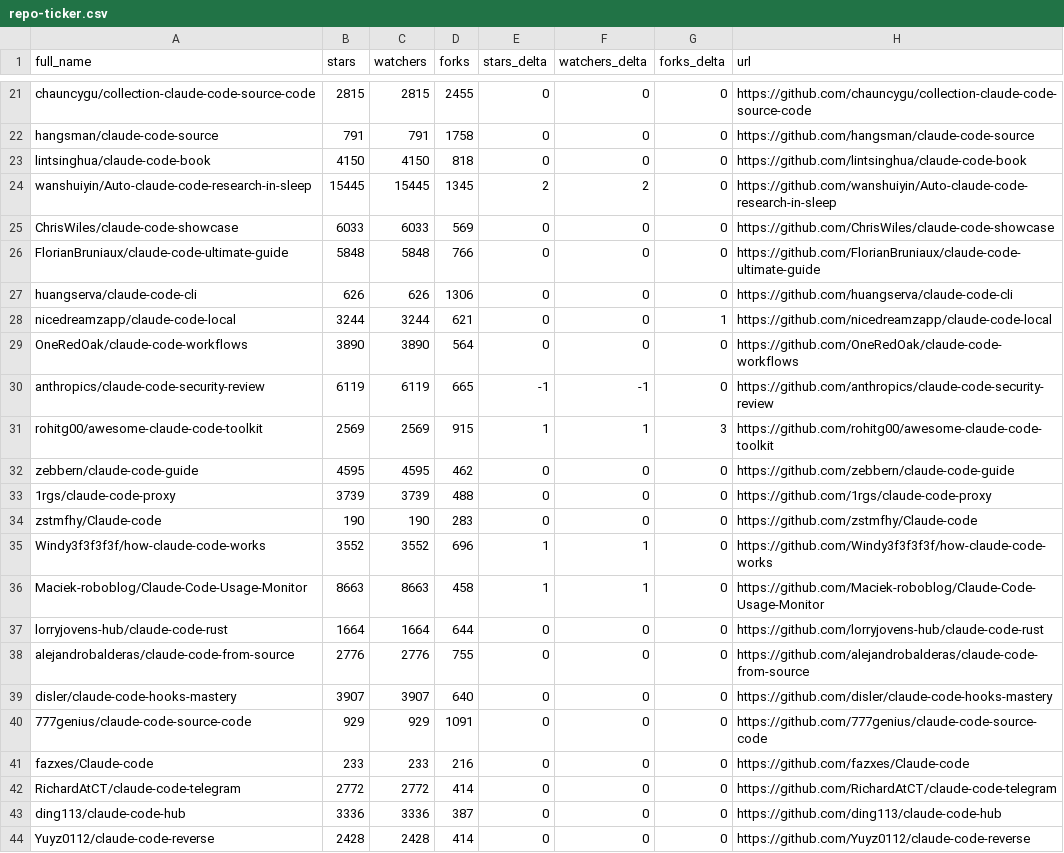
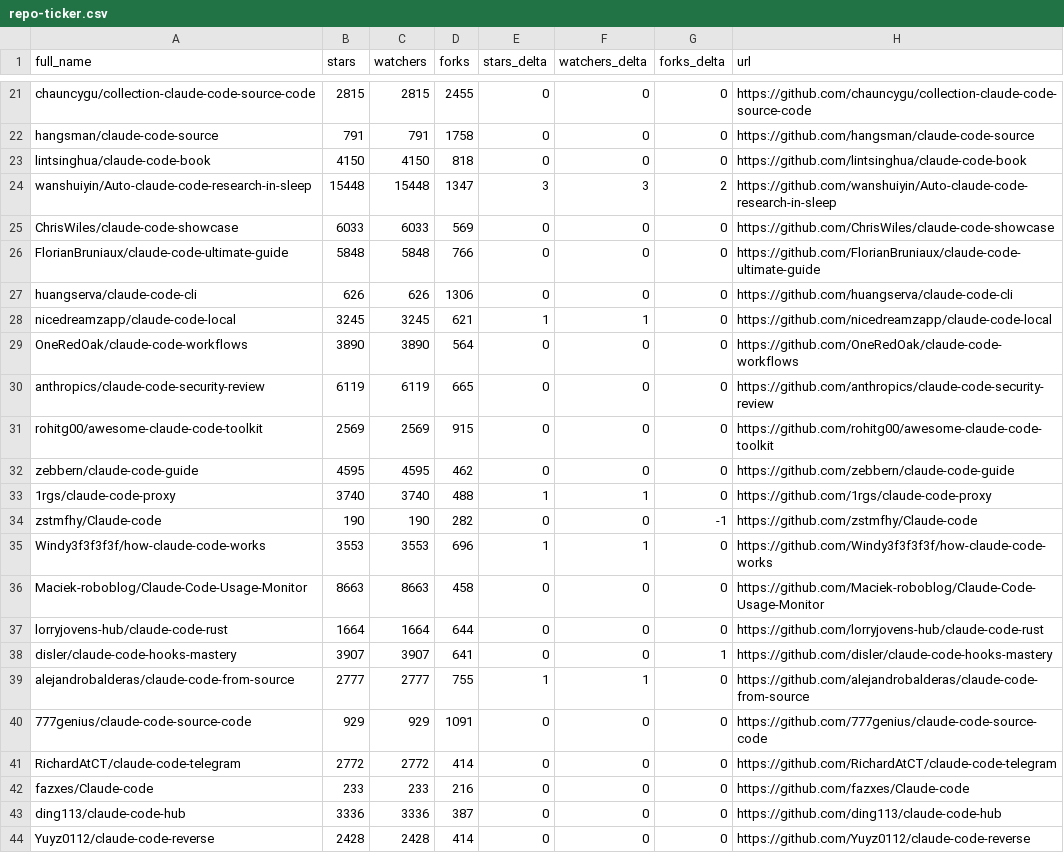
Before and after one commit to regodazr/awesome-claude-code, a CSV file: data/repo-ticker.csv, drawn as a sheet; only a part is shown, gaps mark what is left out; the diff covers the shown part only.

```diff
--- a/data/repo-ticker.csv
+++ b/data/repo-ticker.csv
@@ -23,3 +23,3 @@ hangsman/claude-code-source,791,791,1758,0,0,0,https://github.com/hangsman/claud
 lintsinghua/claude-code-book,4150,4150,818,0,0,0,https://github.com/lintsinghua/claude-code-book
-wanshuiyin/Auto-claude-code-research-in-sleep,15445,15445,1345,2,2,0,https://github.com/wanshuiyin/Auto-claude-code-research-in-sleep
+wanshuiyin/Auto-claude-code-research-in-sleep,15448,15448,1347,3,3,2,https://github.com/wanshuiyin/Auto-claude-code-research-in-sleep
 ChrisWiles/claude-code-showcase,6033,6033,569,0,0,0,https://github.com/ChrisWiles/claude-code-showcase
@@ -27,17 +27,17 @@ FlorianBruniaux/claude-code-ultimate-guide,5848,5848,766,0,0,0,https://github.co
 huangserva/claude-code-cli,626,626,1306,0,0,0,https://github.com/huangserva/claude-code-cli
-nicedreamzapp/claude-code-local,3244,3244,621,0,0,1,https://github.com/nicedreamzapp/claude-code-local
+nicedreamzapp/claude-code-local,3245,3245,621,1,1,0,https://github.com/nicedreamzapp/claude-code-local
 OneRedOak/claude-code-workflows,3890,3890,564,0,0,0,https://github.com/OneRedOak/claude-code-workflows
-anthropics/claude-code-security-review,6119,6119,665,-1,-1,0,https://github.com/anthropics/claude-code-security-review
-rohitg00/awesome-claude-code-toolkit,2569,2569,915,1,1,3,https://github.com/rohitg00/awesome-claude-code-toolkit
+anthropics/claude-code-security-review,6119,6119,665,0,0,0,https://github.com/anthropics/claude-code-security-review
+rohitg00/awesome-claude-code-toolkit,2569,2569,915,0,0,0,https://github.com/rohitg00/awesome-claude-code-toolkit
 zebbern/claude-code-guide,4595,4595,462,0,0,0,https://github.com/zebbern/claude-code-guide
-1rgs/claude-code-proxy,3739,3739,488,0,0,0,https://github.com/1rgs/claude-code-proxy
-zstmfhy/Claude-code,190,190,283,0,0,0,https://github.com/zstmfhy/Claude-code
-Windy3f3f3f3f/how-claude-code-works,3552,3552,696,1,1,0,https://github.com/Windy3f3f3f3f/how-claude-code-works
-Maciek-roboblog/Claude-Code-Usage-Monitor,8663,8663,458,1,1,0,https://github.com/Maciek-roboblog/Claude-Code-Usage-Monitor
+1rgs/claude-code-proxy,3740,3740,488,1,1,0,https://github.com/1rgs/claude-code-proxy
+zstmfhy/Claude-code,190,190,282,0,0,-1,https://github.com/zstmfhy/Claude-code
+Windy3f3f3f3f/how-claude-code-works,3553,3553,696,1,1,0,https://github.com/Windy3f3f3f3f/how-claude-code-works
+Maciek-roboblog/Claude-Code-Usage-Monitor,8663,8663,458,0,0,0,https://github.com/Maciek-roboblog/Claude-Code-Usage-Monitor
 lorryjovens-hub/claude-code-rust,1664,1664,644,0,0,0,https://github.com/lorryjovens-hub/claude-code-rust
-alejandrobalderas/claude-code-from-source,2776,2776,755,0,0,0,https://github.com/alejandrobalderas/claude-code-from-source
-disler/claude-code-hooks-mastery,3907,3907,640,0,0,0,https://github.com/disler/claude-code-hooks-mastery
+disler/claude-code-hooks-mastery,3907,3907,641,0,0,1,https://github.com/disler/claude-code-hooks-mastery
+alejandrobalderas/claude-code-from-source,2777,2777,755,1,1,0,https://github.com/alejandrobalderas/claude-code-from-source
 777genius/claude-code-source-code,929,929,1091,0,0,0,https://github.com/777genius/claude-code-source-code
+RichardAtCT/claude-code-telegram,2772,2772,414,0,0,0,https://github.com/RichardAtCT/claude-code-telegram
 fazxes/Claude-code,233,233,216,0,0,0,https://github.com/fazxes/Claude-code
-RichardAtCT/claude-code-telegram,2772,2772,414,0,0,0,https://github.com/RichardAtCT/claude-code-telegram
 ding113/claude-code-hub,3336,3336,387,0,0,0,https://github.com/ding113/claude-code-hub
```
Also changed, not shown: 2 added rows, 2 removed rows and 82 edited cells elsewhere in this file, 2 other files.
